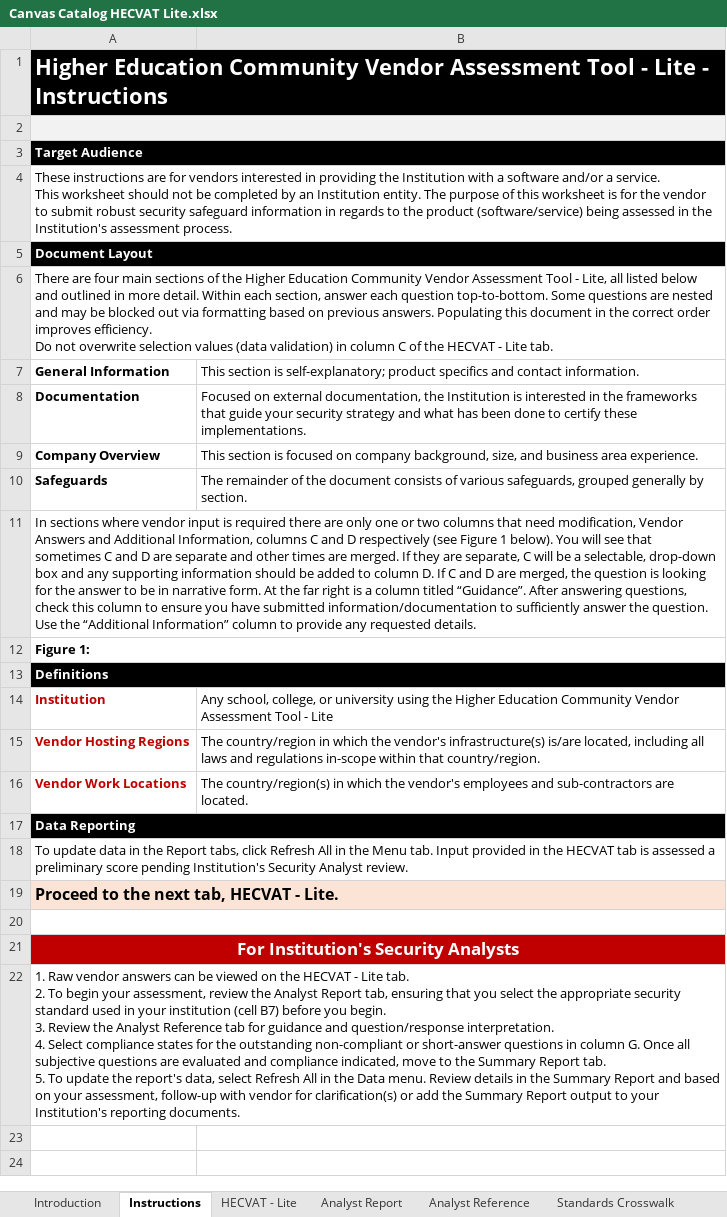
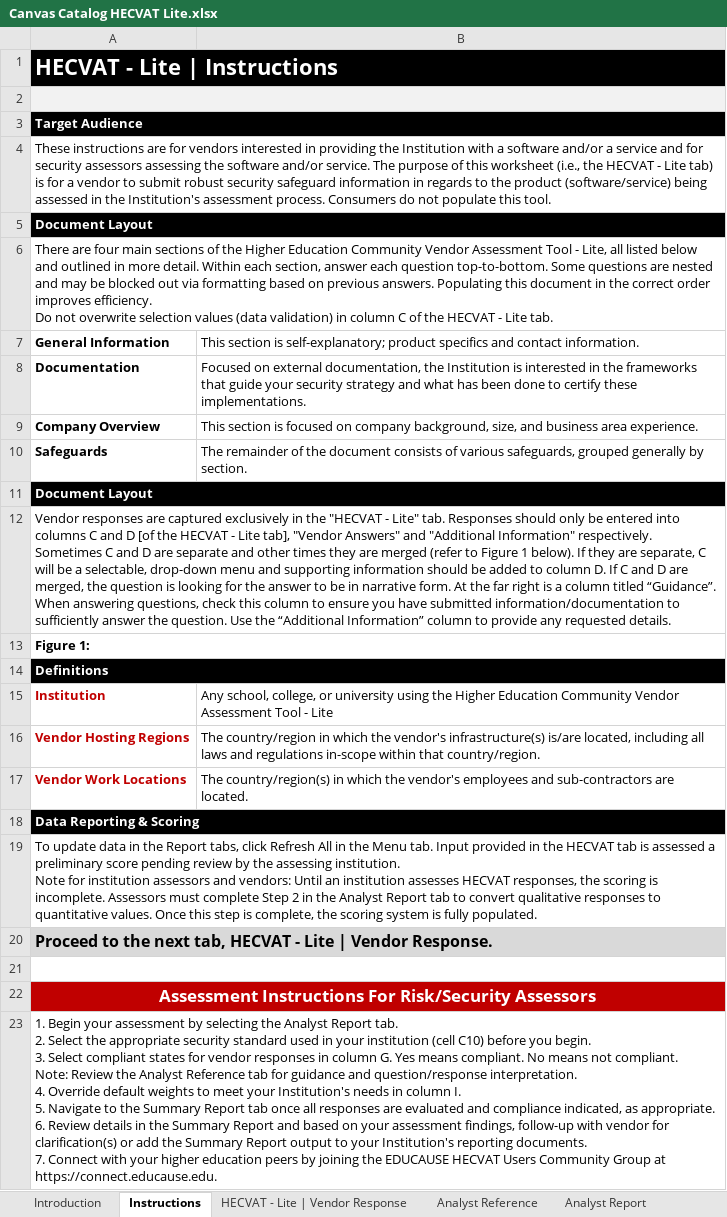
Before and after one commit to instructure/instructure-compliance-packages, an Excel workbook: Canvas Catalog/Canvas Catalog HECVAT Lite.xlsx, sheet Instructions, drawn as a sheet; values as stored, in another font and other column widths than the file's, no borders; charts and pictures not drawn; addresses are those after the commit; ↵ is a line break in a cell; the diff names each change by its address in the sheet, - before the commit and + after, or states it on an @@ line.

Commit message:
Refresh Export from Responsive

```diff
--- a/Canvas Catalog/Canvas Catalog HECVAT Lite.xlsx (sheet Instructions)
+++ b/Canvas Catalog/Canvas Catalog HECVAT Lite.xlsx (sheet Instructions)
-sheet tab: HECVAT - Lite
+sheet tab: HECVAT - Lite | Vendor Response
@@ sheet tab order changed: Introduction | Instructions | HECVAT - Lite | Vendor Response | Analyst Reference | Analyst Report @@
-A1: Higher Education Community Vendor Assessment Tool - Lite - Instructions
+A1: HECVAT - Lite | Instructions
-A4: …and/or a service. ↵ This worksheet should not be completed by an Institution entity. The purpose of this worksheet is for the vendor to submit robust security safeguard information in regards to the product (software/service) being assessed in the Institution's assessment process.
+A4: …and/or a service and for security assessors assessing the software and/or service. The purpose of this worksheet (i.e., the HECVAT - Lite tab) is for a vendor to submit robust security safeguard information in regards to the product (software/service) being assessed in the Institution's assessment process. Consumers do not populate this tool.
-A11: In sections where vendor input is required there are only one or two columns that need modification, Vendor Answers and Additional Information, columns C and D respectively (see Figure 1 below). You will see that sometimes C and D are separate and other times are merged. If they are separate, C will be a selectable, drop-down box and any supporting information should be added to column D. If C and D are merged, the question is looking for the answer to be in narrative form. At the far right is a column titled “Guidance”. After answering questions, check this column to ensure you have submitted information/documentation to sufficiently answer the question. Use the “Additional Information” column to provide any requested details.
+A11: Document Layout
@@ A11 fill: none → #000000, bold: off → on, text colour: black → #FFFFFF @@
+row 12: Vendor responses are captured exclusively in the "HECVAT - Lite" tab. Responses should only be entered into columns C and D [of the HECVAT - Lite tab], "Vendor Answers" and "Additional Information" respectively. Sometimes C and D are separate and other times they are merged (refer to Figure 1 below). If they are separate, C will be a selectable, drop-down menu and supporting information should be added to column D. If C and D are merged, the question is looking for the answer to be in narrative form. At the far right is a column titled “Guidance”. When answering questions, check this column to ensure you have submitted information/documentation to sufficiently answer the question. Use the “Additional Information” column to provide any requested details.
-A18: Data Reporting
+A18: Data Reporting & Scoring
-A19: …score pending Institution's Security Analyst review.
+A19: …score pending review by the assessing institution. ↵ Note for institution assessors and vendors: Until an institution assesses HECVAT responses, the scoring is incomplete. Assessors must complete Step 2 in the Analyst Report tab to convert qualitative responses to quantitative values. Once this step is complete, the scoring system is fully populated.
-A20: …HECVAT - Lite.
+A20: …HECVAT - Lite | Vendor Response.
-A20 fill: #FBE4D5
+A20 fill: #D9D9D9
-B20 fill: none
+B20 fill: #D9D9D9
-A22: For Institution's Security Analysts
+A22: Assessment Instructions For Risk/Security Assessors
-A23: 1. Raw vendor answers can be viewed on the HECVAT - Lite tab. ↵ 2. To begin your assessment, review the Analyst Report tab, ensuring that you select the appropriate security standard used in your institution (cell B7) before you begin. ↵ 3. Review the Analyst Reference tab for guidance and question/response interpretation. ↵ 4. Select compliance states for the outstanding non-compliant or short-answer questions in column G. Once all subjective questions are evaluated and compliance indicated, move to the Summary Report tab. ↵ 5. To update the report's data, select Refresh All in the Data menu. Review details in the Summary Report and based on your assessment, follow-up with vendor for clarification(s) or add the Summary Report output to your Institution's reporting documents.
+A23: 1. Begin your assessment by selecting the Analyst Report tab. ↵ 2. Select the appropriate security standard used in your institution (cell C10) before you begin. ↵ 3. Select compliant states for vendor responses in column G. Yes means compliant. No means not compliant. ↵ Note: Review the Analyst Reference tab for guidance and question/response interpretation. ↵ 4. Override default weights to meet your Institution's needs in column I. ↵ 5. Navigate to the Summary Report tab once all responses are evaluated and compliance indicated, as appropriate. ↵ 6. Review details in the Summary Report and based on your assessment findings, follow-up with vendor for clarification(s) or add the Summary Report output to your Institution's reporting documents. ↵ 7. Connect with your higher education peers by joining the EDUCAUSE HECVAT Users Community Group at https://connect.educause.edu.
```
Also changed, not shown: sheet Analyst Report, sheet HECVAT - Lite | Vendor Response, sheet Analyst Reference, sheet Summary Report, sheet ChangeLog, sheet Standards Crosswalk, 1 more sheet, other sheet tabs, formulas that keep their value, charts or pictures.
